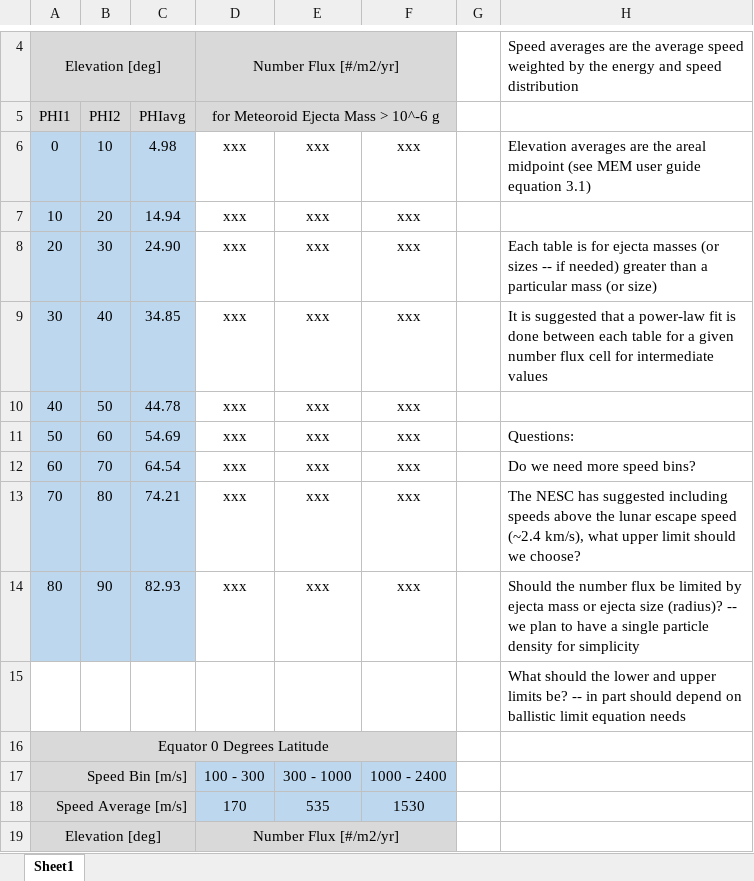
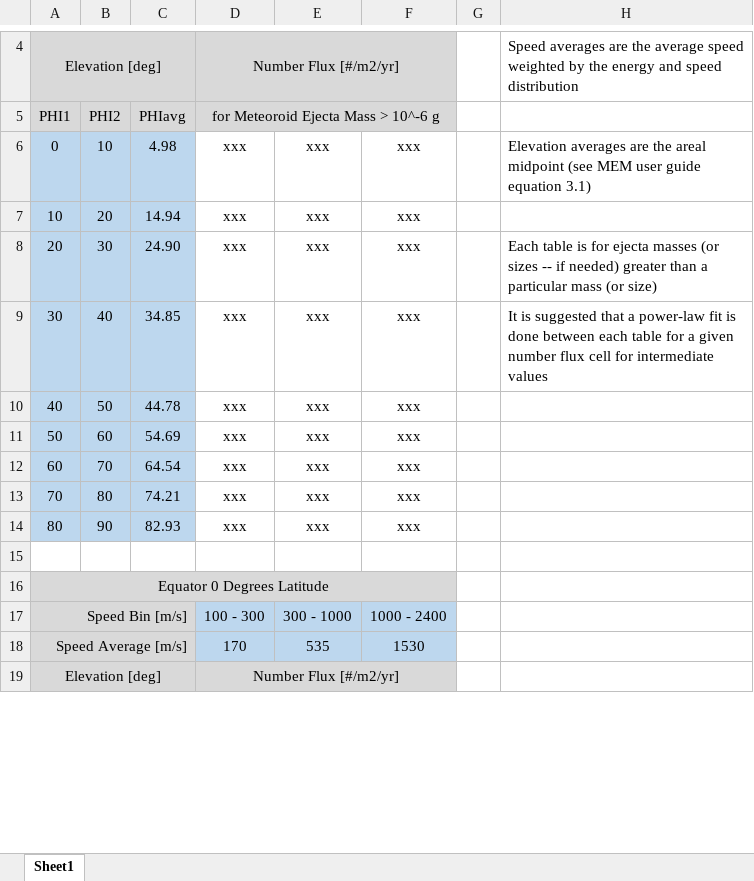
Before and after one commit to pmbremner/LunarEjecta, an Excel workbook: HVIT/PrelimDSNE_format_10-27-22.xlsx, sheet Sheet1, drawn as a sheet; only a part is shown, gaps mark what is left out; values as stored, in another font and other column widths than the file's, no borders; the diff names each change by its address in the sheet, - before the commit and + after, or states it on an @@ line.

Commit message:
Update PrelimDSNE_format_10-27-22.xlsx

```diff
--- a/HVIT/PrelimDSNE_format_10-27-22.xlsx (sheet Sheet1)
+++ b/HVIT/PrelimDSNE_format_10-27-22.xlsx (sheet Sheet1)
-H11: Questions:
+H11: (empty)
-H12: Do we need more speed bins?
+H12: (empty)
-H13: The NESC has suggested including speeds above the lunar escape speed (~2.4 km/s), what upper limit should we choose?
+H13: (empty)
-H14: Should the number flux be limited by ejecta mass or ejecta size (radius)? -- we plan to have a single particle density for simplicity
+H14: (empty)
-H15: What should the lower and upper limits be? -- in part should depend on ballistic limit equation needs
+H15: (empty)
```
